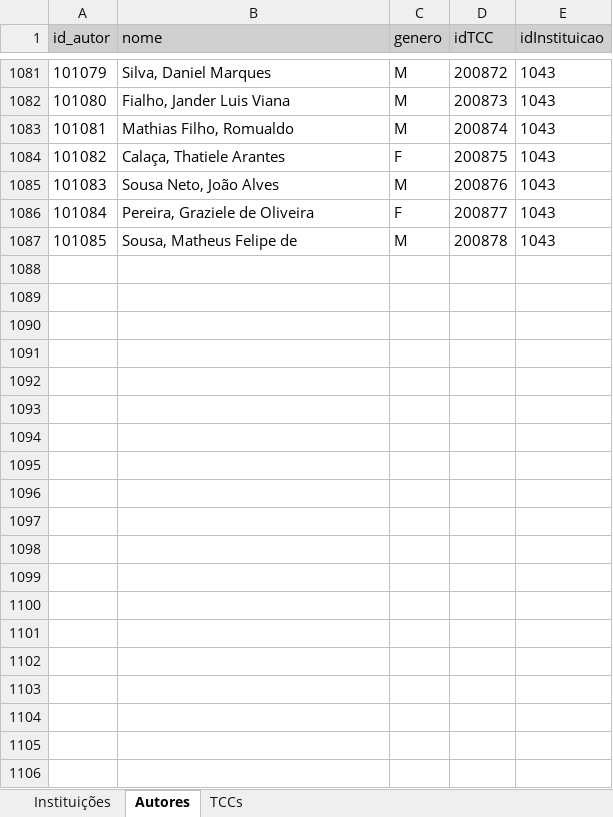
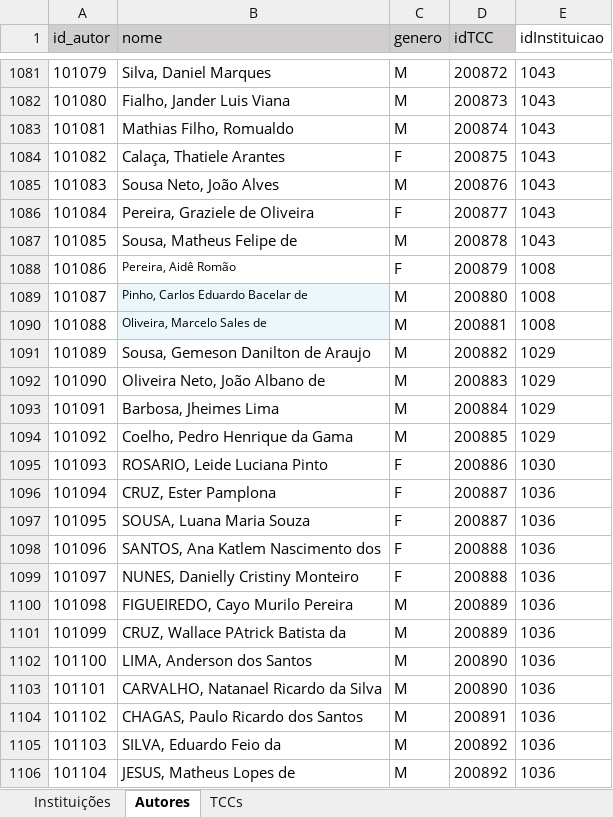
Before and after one commit to Geilsondss/Fluxo_da_Comunicacao_Cientifica_Lic_Comp, an Excel workbook: Data/data_raw.xlsx, sheet Autores, drawn as a sheet; only a part is shown, gaps mark what is left out; values as stored, in another font and other column widths than the file's, no borders; the diff covers the shown part only; the diff names each change by its address in the sheet, - before the commit and + after, or states it on an @@ line.

```diff
--- a/Data/data_raw.xlsx (sheet Autores)
+++ b/Data/data_raw.xlsx (sheet Autores)
-E1 fill: #D0CECE
+E1 fill: none
+row 1088: 101086 | Pereira, Aidê Romão | F | 200879 | 1008
+row 1089: 101087 | Pinho, Carlos Eduardo Bacelar de | M | 200880 | 1008
+row 1090: 101088 | Oliveira, Marcelo Sales de | M | 200881 | 1008
+row 1091: 101089 | Sousa, Gemeson Danilton de Araujo | M | 200882 | 1029
+row 1092: 101090 | Oliveira Neto, João Albano de | M | 200883 | 1029
+row 1093: 101091 | Barbosa, Jheimes Lima | M | 200884 | 1029
+row 1094: 101092 | Coelho, Pedro Henrique da Gama | M | 200885 | 1029
+row 1095: 101093 | ROSARIO, Leide Luciana Pinto | F | 200886 | 1030
+row 1096: 101094 | CRUZ, Ester Pamplona | F | 200887 | 1036
+row 1097: 101095 | SOUSA, Luana Maria Souza | F | 200887 | 1036
+row 1098: 101096 | SANTOS, Ana Katlem Nascimento dos | F | 200888 | 1036
+row 1099: 101097 | NUNES, Danielly Cristiny Monteiro | F | 200888 | 1036
+row 1100: 101098 | FIGUEIREDO, Cayo Murilo Pereira | M | 200889 | 1036
+row 1101: 101099 | CRUZ, Wallace PAtrick Batista da | M | 200889 | 1036
+row 1102: 101100 | LIMA, Anderson dos Santos | M | 200890 | 1036
+row 1103: 101101 | CARVALHO, Natanael Ricardo da Silva | M | 200890 | 1036
+row 1104: 101102 | CHAGAS, Paulo Ricardo dos Santos | M | 200891 | 1036
+row 1105: 101103 | SILVA, Eduardo Feio da | M | 200892 | 1036
+row 1106: 101104 | JESUS, Matheus Lopes de | M | 200892 | 1036
```
Also changed, not shown: 16 added rows elsewhere in this sheet, sheet TCCs.
